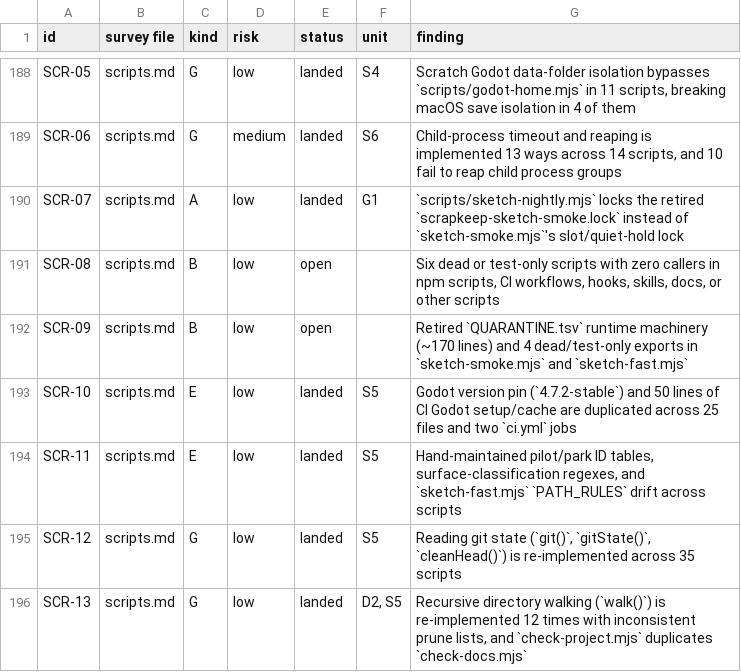
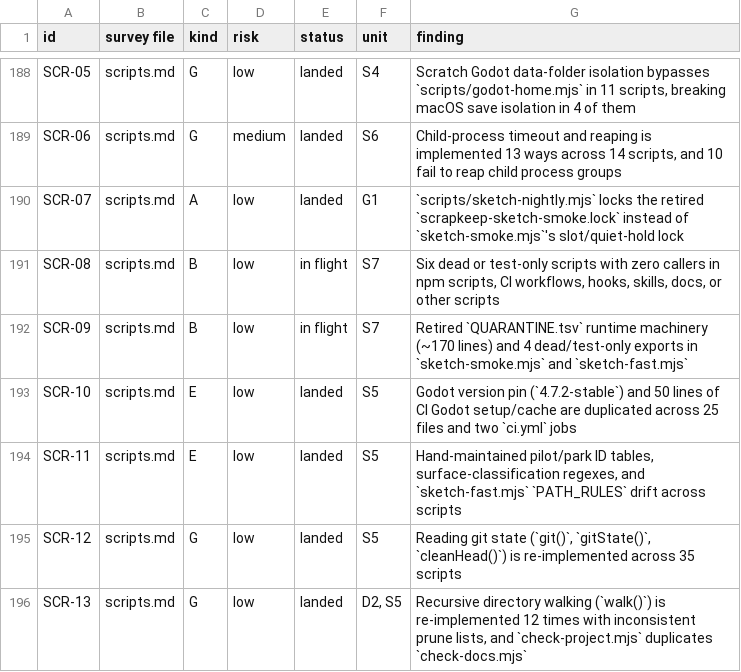
Before and after one commit to bananahana720/scrapkeep, a TSV file: project-guide/handoff/shared/structure-sweep/pool.tsv, drawn as a sheet; only a part is shown, gaps mark what is left out; the diff covers the shown part only.

```diff
--- a/project-guide/handoff/shared/structure-sweep/pool.tsv
+++ b/project-guide/handoff/shared/structure-sweep/pool.tsv
@@ -190,4 +190,4 @@ SCR-06	scripts.md	G	medium	landed	S6	Child-process timeout and reaping is implem
 SCR-07	scripts.md	A	low	landed	G1	`scripts/sketch-nightly.mjs` locks the retired `scrapkeep-sketch-smoke.lock` instead of `sketch-smoke.mjs`'s slot/quiet-hold lock
-SCR-08	scripts.md	B	low	open		Six dead or test-only scripts with zero callers in npm scripts, CI workflows, hooks, skills, docs, or other scripts
-SCR-09	scripts.md	B	low	open		Retired `QUARANTINE.tsv` runtime machinery (~170 lines) and 4 dead/test-only exports in `sketch-smoke.mjs` and `sketch-fast.mjs`
+SCR-08	scripts.md	B	low	in flight	S7	Six dead or test-only scripts with zero callers in npm scripts, CI workflows, hooks, skills, docs, or other scripts
+SCR-09	scripts.md	B	low	in flight	S7	Retired `QUARANTINE.tsv` runtime machinery (~170 lines) and 4 dead/test-only exports in `sketch-smoke.mjs` and `sketch-fast.mjs`
 SCR-10	scripts.md	E	low	landed	S5	Godot version pin (`4.7.2-stable`) and 50 lines of CI Godot setup/cache are duplicated across 25 files and two `ci.yml` jobs
```
Also changed, not shown: 23 edited cells elsewhere in this file, project-guide/handoff/shared/structure-sweep/units.tsv, 1 other file.
